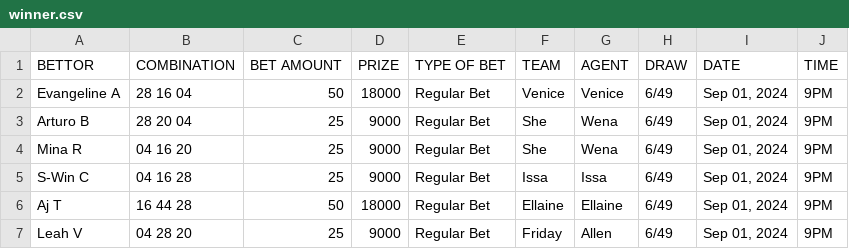
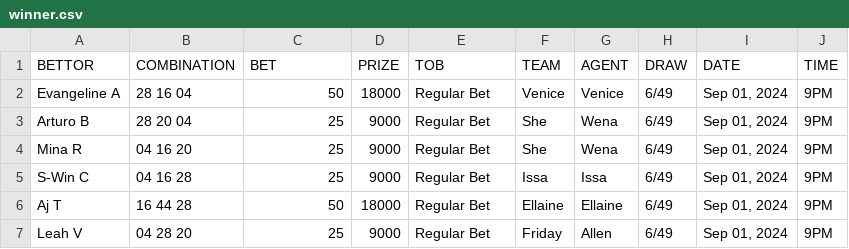
Before and after one commit to David-Monreal/lrsphilippinesofficial, a CSV file: csv/winner.csv, drawn as a sheet; only a part is shown.

Commit message:
Update winner.csv

```diff
--- a/csv/winner.csv
+++ b/csv/winner.csv
@@ -1,2 +1,2 @@
-BETTOR,COMBINATION,BET AMOUNT,PRIZE,TYPE OF BET,TEAM,AGENT,DRAW,DATE,TIME
+BETTOR,COMBINATION,BET,PRIZE,TOB,TEAM,AGENT,DRAW,DATE,TIME
 Evangeline A,28 16 04,50,18000,Regular Bet,Venice,Venice, 6/49,"Sep 01, 2024",9PM
```
